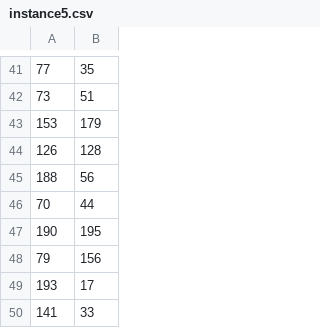
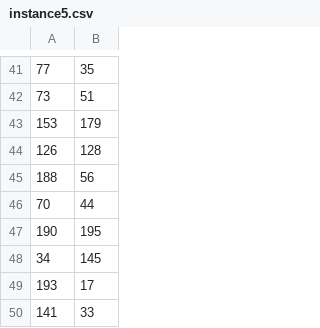
Before and after one commit to RaphaelScho/SelfOrganizingSystemsGroup17, a CSV file: Ex1/tsp-instances/instance5.csv, drawn as a sheet; only a part is shown, gaps mark what is left out.

Commit message:
added code ACO for TSP and changed instance5

```diff
--- a/Ex1/tsp-instances/instance5.csv
+++ b/Ex1/tsp-instances/instance5.csv
@@ -47,3 +47,3 @@
 190,195
-79,156
+34,145
 193,17
```
Also changed, not shown: 9 other files.
